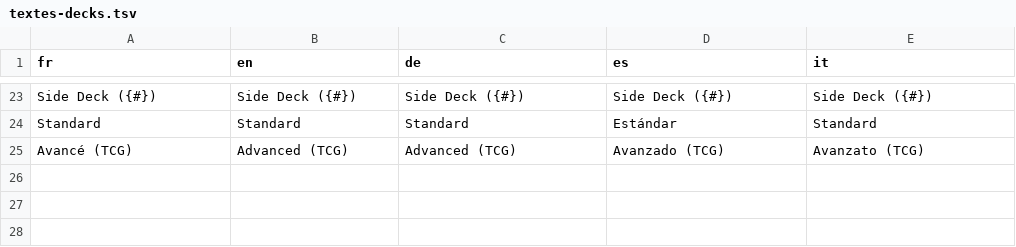
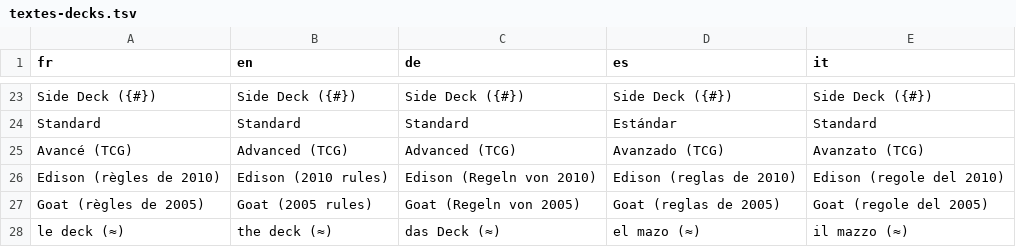
Before and after one commit to blevdosmiles/callit, a TSV file: i18n/textes-decks.tsv, drawn as a sheet; only a part is shown, gaps mark what is left out; the diff names each change by its address in the sheet, - before the commit and + after, or states it on an @@ line.

```diff
--- a/i18n/textes-decks.tsv
+++ b/i18n/textes-decks.tsv
+row 26: Edison (règles de 2010) | Edison (2010 rules) | Edison (Regeln von 2010) | Edison (reglas de 2010) | Edison (regole del 2010)
+row 27: Goat (règles de 2005) | Goat (2005 rules) | Goat (Regeln von 2005) | Goat (reglas de 2005) | Goat (regole del 2005)
+row 28: le deck (≈) | the deck (≈) | das Deck (≈) | el mazo (≈) | il mazzo (≈)
```
Also changed, not shown: 8 other files.
